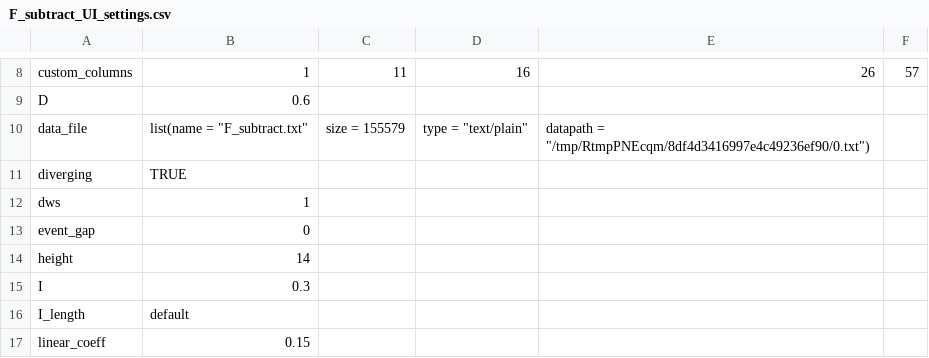
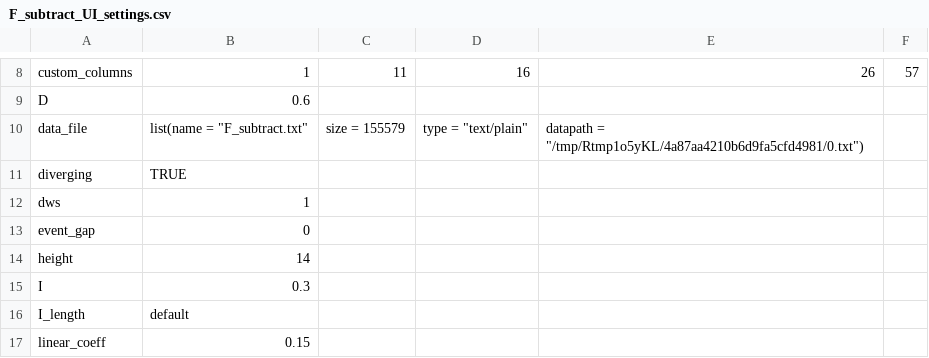
Before and after one commit to bagherilab/DUETT, a CSV file: analysis/F_subtract/F_subtract_UI_settings.csv, drawn as a sheet; only a part is shown, gaps mark what is left out.

```diff
--- a/analysis/F_subtract/F_subtract_UI_settings.csv
+++ b/analysis/F_subtract/F_subtract_UI_settings.csv
@@ -9,3 +9,3 @@ custom_columns,1,11,16,26,57
 D,0.6
-data_file,list(name = "F_subtract.txt", size = 155579, type = "text/plain", datapath = "/tmp/RtmpPNEcqm/8df4d3416997e4c49236ef90/0.txt")
+data_file,list(name = "F_subtract.txt", size = 155579, type = "text/plain", datapath = "/tmp/Rtmp1o5yKL/4a87aa4210b6d9fa5cfd4981/0.txt")
 diverging,TRUE
```
Also changed, not shown: analysis/F_subtract/F_subtract_concurrent_events.csv, analysis/SRP/SRP_wt_rho_table_UI_settings.csv, 6 other files.
